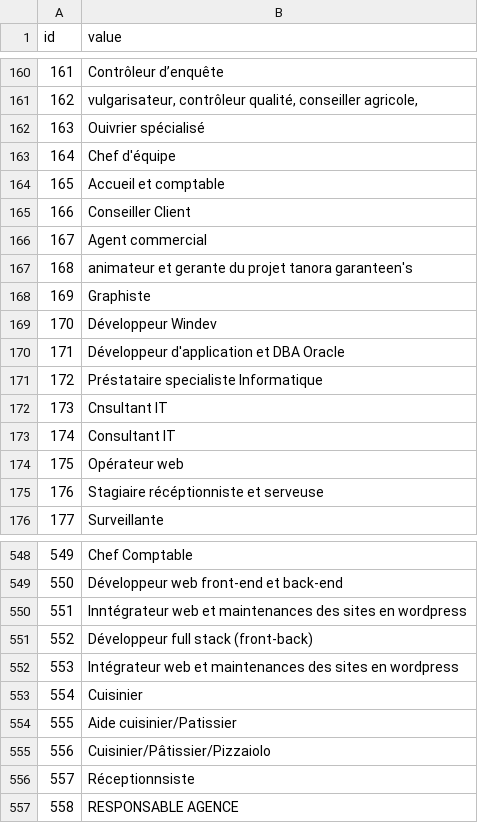
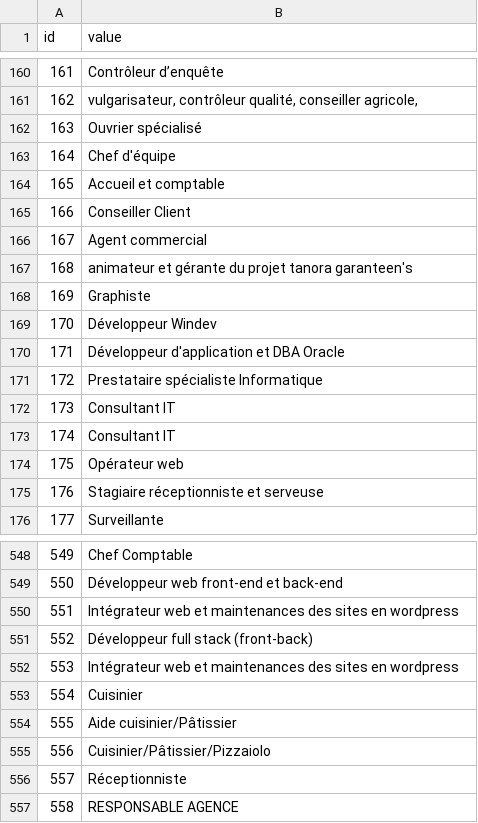
Before and after one commit to Tiafeno/itjob, a CSV file: includes/import/data/poste_occupes.csv, drawn as a sheet; only a part is shown, gaps mark what is left out; the diff covers the shown part only.

Commit message:
Update import csv

```diff
--- a/includes/import/data/poste_occupes.csv
+++ b/includes/import/data/poste_occupes.csv
@@ -161,3 +161,3 @@ id;value
 162;vulgarisateur, contrôleur qualité, conseiller agricole,
-163;Ouivrier spécialisé
+163;Ouvrier spécialisé
 164;Chef d'équipe
@@ -166,3 +166,3 @@ id;value
 167;Agent commercial
-168;animateur et gerante du projet tanora garanteen's
+168;animateur et gérante du projet tanora garanteen's
 169;Graphiste
@@ -170,7 +170,7 @@ id;value
 171;Développeur d'application et DBA Oracle
-172;Préstataire specialiste Informatique
-173;Cnsultant IT
+172;Prestataire spécialiste Informatique
+173;Consultant IT
 174;Consultant IT
 175;Opérateur web
-176;Stagiaire récéptionniste et serveuse
+176;Stagiaire réceptionniste et serveuse
 177;Surveillante
@@ -549,3 +549,3 @@ id;value
 550;Développeur web front-end et back-end
-551;Inntégrateur web et maintenances des sites en wordpress
+551;Intégrateur web et maintenances des sites en wordpress
 552;Développeur full stack (front-back)
@@ -553,5 +553,5 @@ id;value
 554;Cuisinier
-555;Aide cuisinier/Patissier
+555;Aide cuisinier/Pâtissier
 556;Cuisinier/Pâtissier/Pizzaiolo
-557;Réceptionnsiste
+557;Réceptionniste
 558;RESPONSABLE AGENCE
```
Also changed, not shown: 10 edited cells elsewhere in this file, 1 other file.
